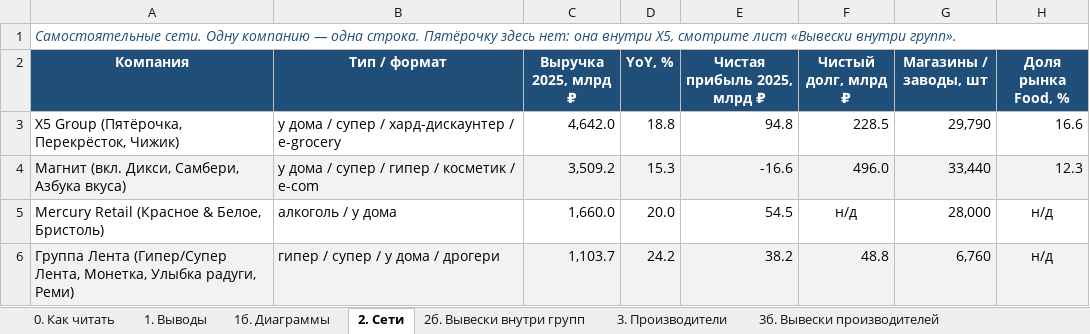
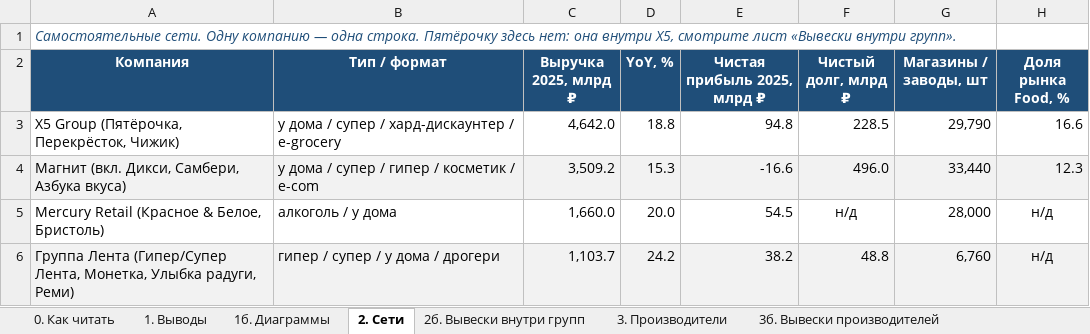
Before and after one commit to Alena931/demo, an Excel workbook: FMCG_RF_sentyabr_2026.xlsx, sheet 2. Сети, drawn as a sheet; only a part is shown; values as stored, in another font and other column widths than the file's, no borders; conditional formats not drawn; the diff names each change by its address in the sheet, - before the commit and + after, or states it on an @@ line.

```diff
--- a/FMCG_RF_sentyabr_2026.xlsx (sheet 2. Сети)
+++ b/FMCG_RF_sentyabr_2026.xlsx (sheet 2. Сети)
-A1:H1 merged
```
Also changed, not shown: sheet 1б. Диаграммы, sheet 3б. Вывески производителей, sheet 4. Разборы топ-10, sheet 2б. Вывески внутри групп, sheet 3. Производители, 1 other file.
